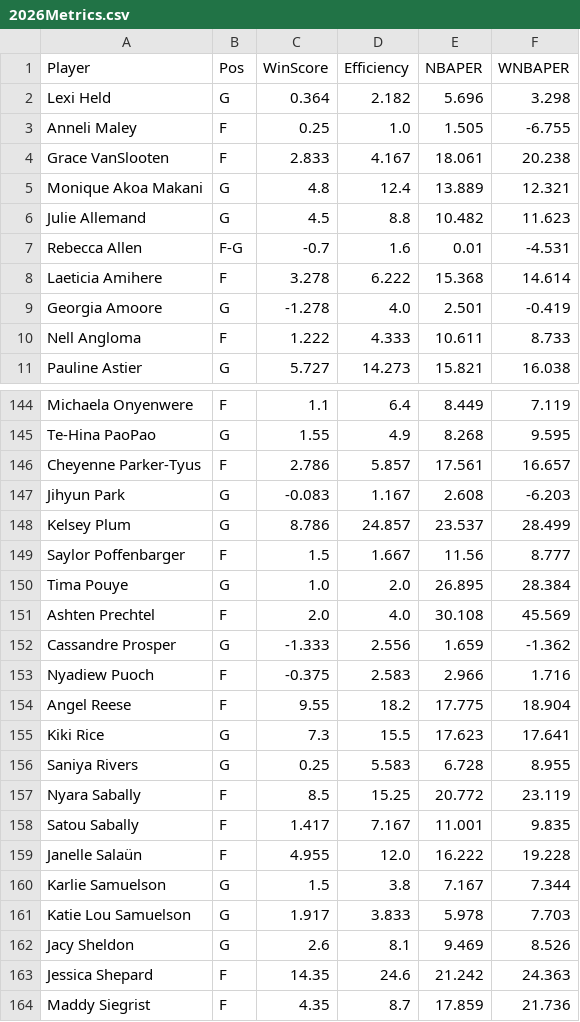
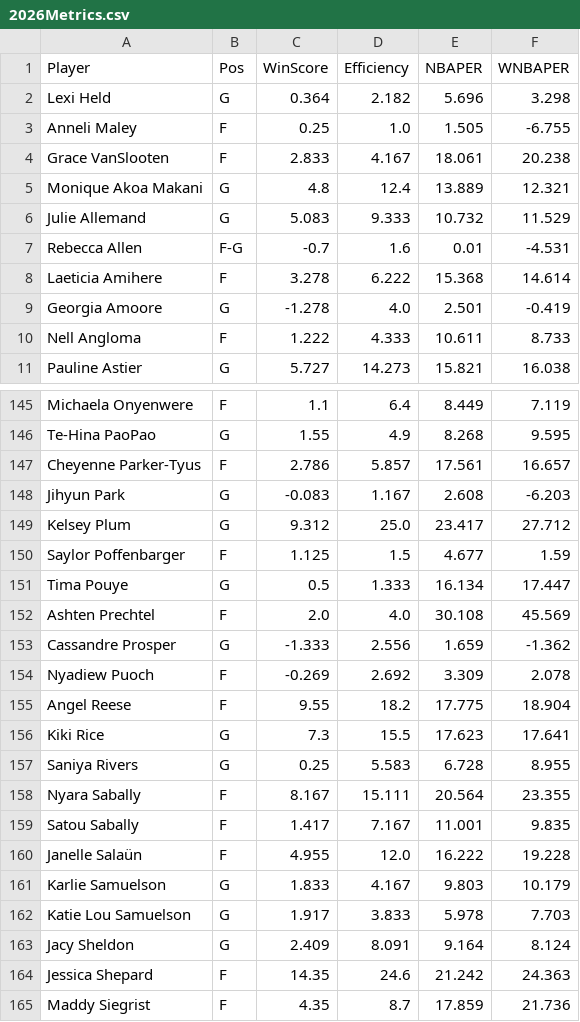
Before and after one commit to smonroe6/WNBA-Player-Rating, a CSV file: data/Metrics/2026Metrics.csv, drawn as a sheet; only a part is shown, gaps mark what is left out; the diff covers the shown part only.

```diff
--- a/data/Metrics/2026Metrics.csv
+++ b/data/Metrics/2026Metrics.csv
@@ -5,3 +5,3 @@ Grace VanSlooten,F,2.833,4.167,18.061,20.238
 Monique Akoa Makani,G,4.8,12.4,13.889,12.321
-Julie Allemand,G,4.5,8.8,10.482,11.623
+Julie Allemand,G,5.083,9.333,10.732,11.529
 Rebecca Allen,F-G,-0.7,1.6,0.01,-4.531
@@ -147,8 +148,8 @@ Cheyenne Parker-Tyus,F,2.786,5.857,17.561,16.657
 Jihyun Park,G,-0.083,1.167,2.608,-6.203
-Kelsey Plum,G,8.786,24.857,23.537,28.499
-Saylor Poffenbarger,F,1.5,1.667,11.56,8.777
-Tima Pouye,G,1.0,2.0,26.895,28.384
+Kelsey Plum,G,9.312,25.0,23.417,27.712
+Saylor Poffenbarger,F,1.125,1.5,4.677,1.59
+Tima Pouye,G,0.5,1.333,16.134,17.447
 Ashten Prechtel,F,2.0,4.0,30.108,45.569
 Cassandre Prosper,G,-1.333,2.556,1.659,-1.362
-Nyadiew Puoch,F,-0.375,2.583,2.966,1.716
+Nyadiew Puoch,F,-0.269,2.692,3.309,2.078
 Angel Reese,F,9.55,18.2,17.775,18.904
@@ -156,8 +157,8 @@ Kiki Rice,G,7.3,15.5,17.623,17.641
 Saniya Rivers,G,0.25,5.583,6.728,8.955
-Nyara Sabally,F,8.5,15.25,20.772,23.119
+Nyara Sabally,F,8.167,15.111,20.564,23.355
 Satou Sabally,F,1.417,7.167,11.001,9.835
 Janelle Salaün,F,4.955,12.0,16.222,19.228
-Karlie Samuelson,G,1.5,3.8,7.167,7.344
+Karlie Samuelson,G,1.833,4.167,9.803,10.179
 Katie Lou Samuelson,G,1.917,3.833,5.978,7.703
-Jacy Sheldon,G,2.6,8.1,9.469,8.526
+Jacy Sheldon,G,2.409,8.091,9.164,8.124
 Jessica Shepard,F,14.35,24.6,21.242,24.363
```
Also changed, not shown: 1 added row and 119 edited cells elsewhere in this file, data/Cleaned/2026Data.csv, data/Metrics/AllPlayersMetrics.csv, 8 other files.
